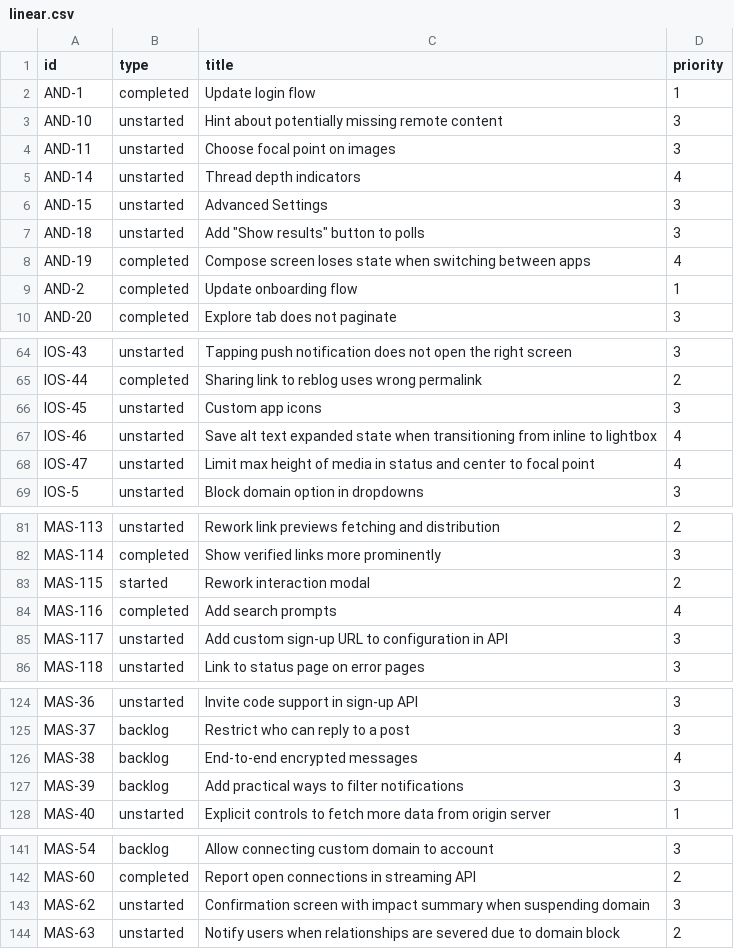
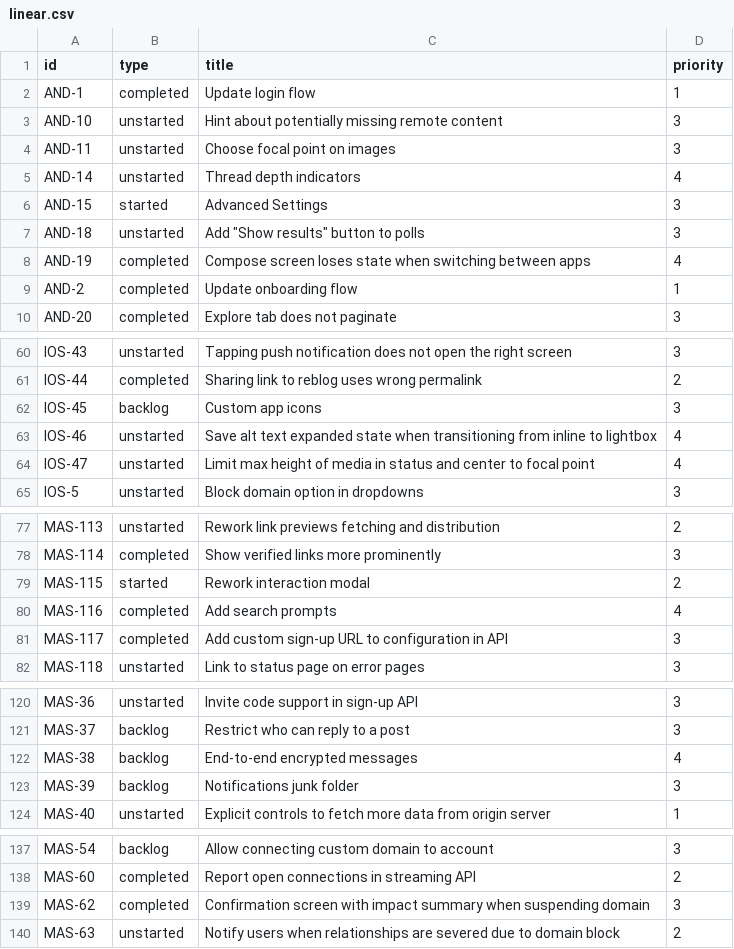
Before and after one commit to mauforonda/mastodon_progress, a CSV file: linear.csv, drawn as a sheet; only a part is shown, gaps mark what is left out; the diff covers the shown part only.

```diff
--- a/linear.csv
+++ b/linear.csv
@@ -5,3 +5,3 @@ AND-11,unstarted,Choose focal point on images,3
 AND-14,unstarted,Thread depth indicators,4
-AND-15,unstarted,Advanced Settings,3
+AND-15,started,Advanced Settings,3
 AND-18,unstarted,"Add ""Show results"" button to polls",3
@@ -65,3 +61,3 @@ IOS-43,unstarted,Tapping push notification does not open the right screen,3
 IOS-44,completed,Sharing link to reblog uses wrong permalink,2
-IOS-45,unstarted,Custom app icons,3
+IOS-45,backlog,Custom app icons,3
 IOS-46,unstarted,Save alt text expanded state when transitioning from inline to lightbox,4
@@ -84,3 +80,3 @@ MAS-115,started,Rework interaction modal,2
 MAS-116,completed,Add search prompts,4
-MAS-117,unstarted,Add custom sign-up URL to configuration in API,3
+MAS-117,completed,Add custom sign-up URL to configuration in API,3
 MAS-118,unstarted,Link to status page on error pages,3
@@ -126,3 +122,3 @@ MAS-37,backlog,Restrict who can reply to a post,3
 MAS-38,backlog,End-to-end encrypted messages,4
-MAS-39,backlog,Add practical ways to filter notifications,3
+MAS-39,backlog,Notifications junk folder,3
 MAS-40,unstarted,Explicit controls to fetch more data from origin server,1
@@ -142,3 +138,3 @@ MAS-54,backlog,Allow connecting custom domain to account,3
 MAS-60,completed,Report open connections in streaming API,2
-MAS-62,unstarted,Confirmation screen with impact summary when suspending domain,3
+MAS-62,completed,Confirmation screen with impact summary when suspending domain,3
 MAS-63,unstarted,Notify users when relationships are severed due to domain block,2
```
Also changed, not shown: 4 removed rows and 11 edited cells elsewhere in this file, 1 other file.
